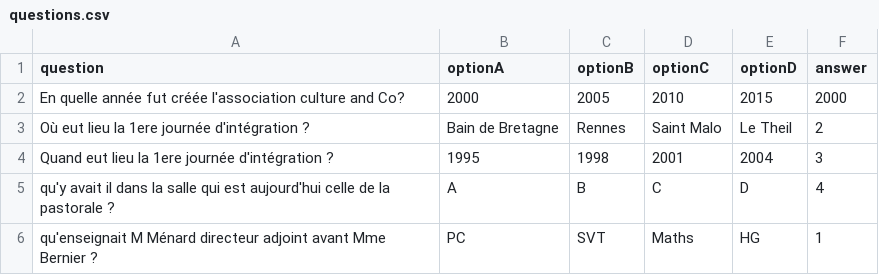
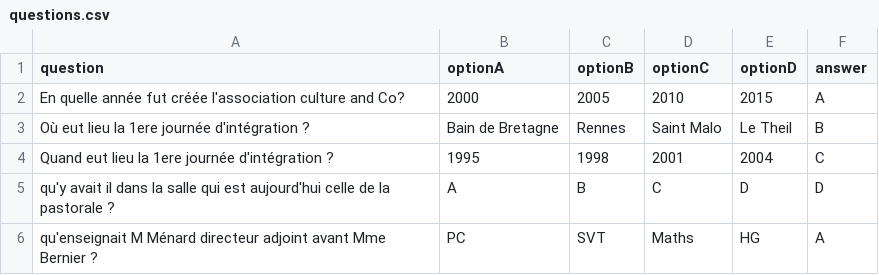
Before and after one commit to adamb35/quiz_30_ans, a CSV file: questions.csv, drawn as a sheet.

Commit message:
Update questions.csv

```diff
--- a/questions.csv
+++ b/questions.csv
@@ -1,6 +1,6 @@
 question,optionA,optionB,optionC,optionD,answer
-En quelle année fut créée l'association culture and Co?,2000,2005,2010,2015,2000
-Où eut lieu la 1ere journée d'intégration ?,Bain de Bretagne,Rennes,Saint Malo,Le Theil,2
-Quand eut lieu la 1ere journée d'intégration ?,1995,1998,2001,2004,3
-qu'y avait il dans la salle qui est aujourd'hui celle de la pastorale ?,A,B,C,D,4
-qu'enseignait M Ménard directeur adjoint avant Mme Bernier ?,PC,SVT,Maths,HG,1
+En quelle année fut créée l'association culture and Co?,2000,2005,2010,2015,A
+Où eut lieu la 1ere journée d'intégration ?,Bain de Bretagne,Rennes,Saint Malo,Le Theil,B
+Quand eut lieu la 1ere journée d'intégration ?,1995,1998,2001,2004,C
+qu'y avait il dans la salle qui est aujourd'hui celle de la pastorale ?,A,B,C,D,D
+qu'enseignait M Ménard directeur adjoint avant Mme Bernier ?,PC,SVT,Maths,HG,A
```
